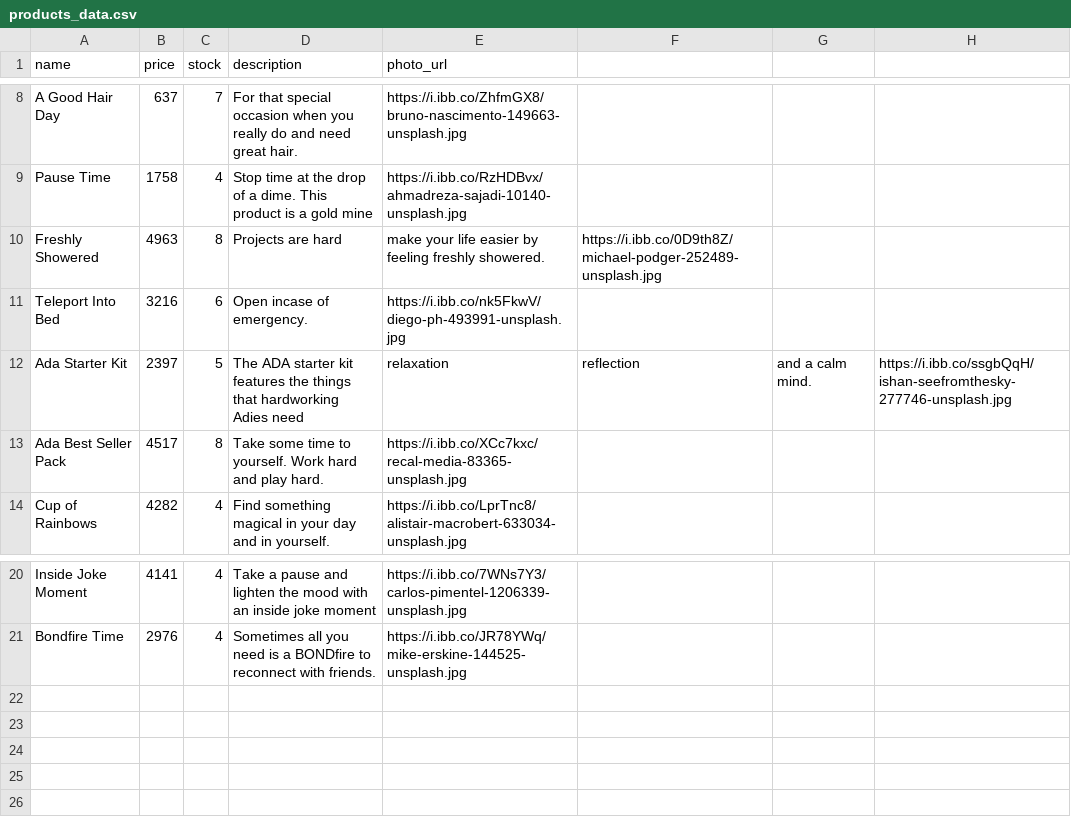
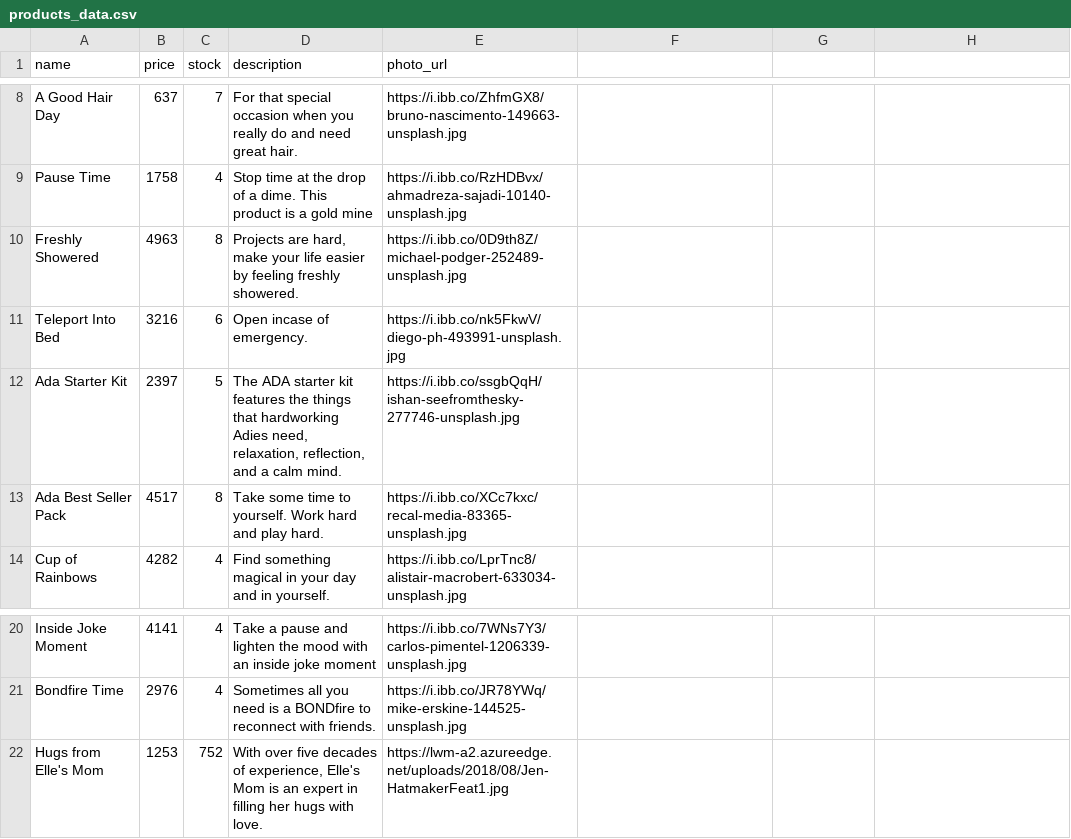
Before and after one commit to Mello-Cello/betsy, a CSV file: db/products_data.csv, drawn as a sheet; only a part is shown, gaps mark what is left out.

Commit message:
reseed data

```diff
--- a/db/products_data.csv
+++ b/db/products_data.csv
@@ -9,5 +9,5 @@ A Good Hair Day,637,7,For that special occasion when you really do and need grea
 Pause Time,1758,4,Stop time at the drop of a dime. This product is a gold mine,https://i.ibb.co/RzHDBvx/ahmadreza-sajadi-10140-unsplash.jpg
-Freshly Showered,4963,8,Projects are hard, make your life easier by feeling freshly showered.,https://i.ibb.co/0D9th8Z/michael-podger-252489-unsplash.jpg
+Freshly Showered,4963,8,"Projects are hard, make your life easier by feeling freshly showered.",https://i.ibb.co/0D9th8Z/michael-podger-252489-unsplash.jpg
 Teleport Into Bed,3216,6,Open incase of emergency.,https://i.ibb.co/nk5FkwV/diego-ph-493991-unsplash.jpg
-Ada Starter Kit,2397,5,The ADA starter kit features the things that hardworking Adies need, relaxation, reflection, and a calm mind.,https://i.ibb.co/ssgbQqH/ishan-seefromthesky-277746-unsplash.jpg
+Ada Starter Kit,2397,5,"The ADA starter kit features the things that hardworking Adies need, relaxation, reflection, and a calm mind.",https://i.ibb.co/ssgbQqH/ishan-seefromthesky-277746-unsplash.jpg
 Ada Best Seller Pack,4517,8,Take some time to yourself. Work hard and play hard.,https://i.ibb.co/XCc7kxc/recal-media-83365-unsplash.jpg
@@ -21 +21,2 @@ Inside Joke Moment,4141,4,Take a pause and lighten the mood with an inside joke
 Bondfire Time,2976,4,Sometimes all you need is a BONDfire to reconnect with friends.,https://i.ibb.co/JR78YWq/mike-erskine-144525-unsplash.jpg
+"Hugs from Elle's Mom",1253, 752,"With over five decades of experience, Elle's Mom is an expert in filling her hugs with love.",https://lwm-a2.azureedge.net/uploads/2018/08/Jen-HatmakerFeat1.jpg
```
